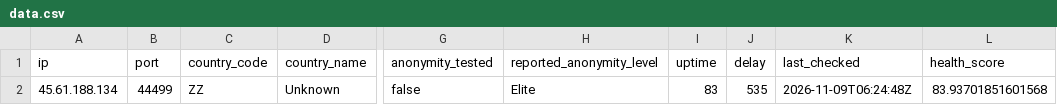
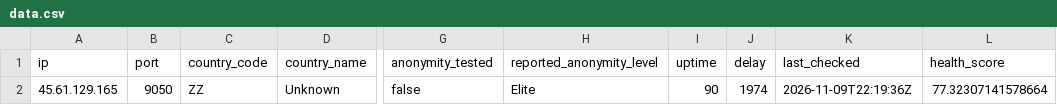
Before and after one commit to webunblocker/free-proxy-list, a CSV file: proxies/protocols/socks4/data.csv, drawn as a sheet; only a part is shown, gaps mark what is left out; the diff names each change by its address in the sheet, - before the commit and + after, or states it on an @@ line.

```diff
--- a/proxies/protocols/socks4/data.csv
+++ b/proxies/protocols/socks4/data.csv
-A2 (ip): 45.61.188.134
+A2 (ip): 45.61.129.165
-B2 (port): 44499
+B2 (port): 9050
-I2 (uptime): 83
+I2 (uptime): 90
-J2 (delay): 535
+J2 (delay): 1974
-K2 (last_checked): 2026-11-09T06:24:48Z
+K2 (last_checked): 2026-11-09T22:19:36Z
-L2 (health_score): 83.93701851601568
+L2 (health_score): 77.32307141578664
```
Also changed, not shown: proxies/protocols/https/data.csv, proxies/protocols/socks5/data.csv, 17 other files.
